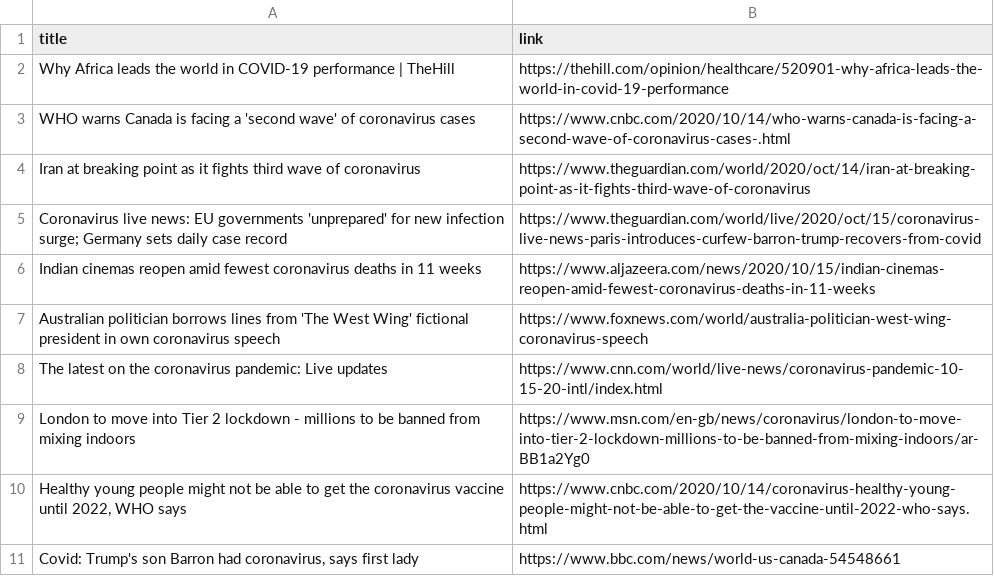
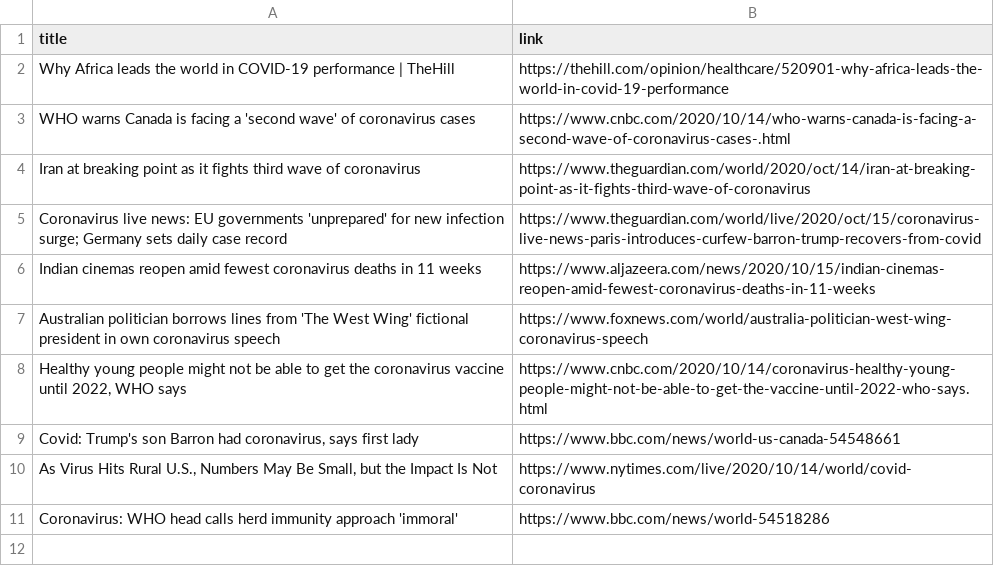
Before and after one commit to adrinerDP/livecod, a CSV file: data/news_google.csv, drawn as a sheet; removed rows and columns are numbered as before the commit, all else as after; the diff names each change by its address in the sheet, - before the commit and + after, or states it on an @@ line.

Commit message:
Run crawler and update current data

```diff
--- a/data/news_google.csv
+++ b/data/news_google.csv
-row 8: The latest on the coronavirus pandemic: Live updates | https://www.cnn.com/world/live-news/coronavirus-pandemic-10-15-20-intl/index.html
-row 9: London to move into Tier 2 lockdown - millions to be banned from mixing indoors | https://www.msn.com/en-gb/news/coronavirus/london-to-move-into-tier-2-lockdown-millions-to-be-banned-from-mixing-indoors/ar-BB1a2Yg0
+row 10: As Virus Hits Rural U.S., Numbers May Be Small, but the Impact Is Not | https://www.nytimes.com/live/2020/10/14/world/covid-coronavirus
+row 11: Coronavirus: WHO head calls herd immunity approach 'immoral' | https://www.bbc.com/news/world-54518286
```
Also changed, not shown: data/current_global.csv, data/news_jeju.csv, 7 other files.
